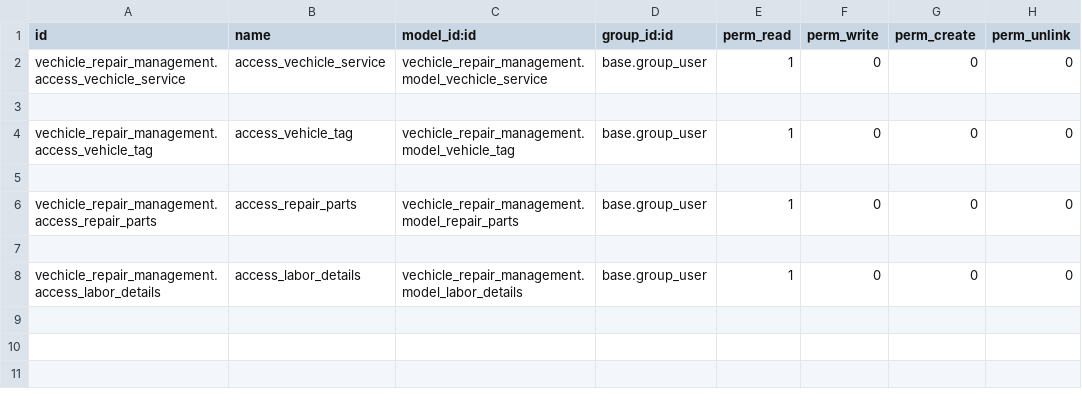
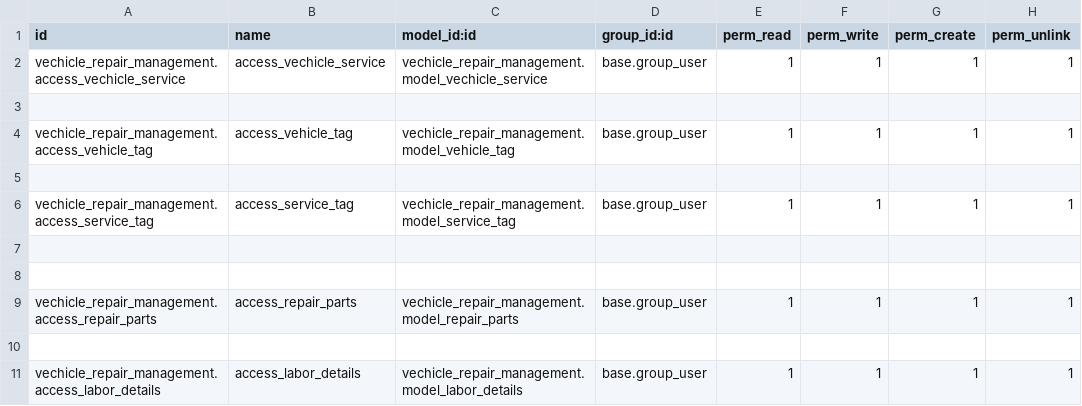
Before and after one commit to sanaghmohan14/odoo-repository, a CSV file: security/ir.model.access.csv, drawn as a sheet.

Commit message:
updated vechicle repair management

```diff
--- a/security/ir.model.access.csv
+++ b/security/ir.model.access.csv
@@ -1,8 +1,11 @@
 id,name,model_id:id,group_id:id,perm_read,perm_write,perm_create,perm_unlink
-vechicle_repair_management.access_vechicle_service,access_vechicle_service,vechicle_repair_management.model_vechicle_service,base.group_user,1,0,0,0
+vechicle_repair_management.access_vechicle_service,access_vechicle_service,vechicle_repair_management.model_vechicle_service,base.group_user,1,1,1,1
 
-vechicle_repair_management.access_vehicle_tag,access_vehicle_tag,vechicle_repair_management.model_vehicle_tag,base.group_user,1,0,0,0
+vechicle_repair_management.access_vehicle_tag,access_vehicle_tag,vechicle_repair_management.model_vehicle_tag,base.group_user,1,1,1,1
 
-vechicle_repair_management.access_repair_parts,access_repair_parts,vechicle_repair_management.model_repair_parts,base.group_user,1,0,0,0
+vechicle_repair_management.access_service_tag,access_service_tag,vechicle_repair_management.model_service_tag,base.group_user,1,1,1,1
 
-vechicle_repair_management.access_labor_details,access_labor_details,vechicle_repair_management.model_labor_details,base.group_user,1,0,0,0
+
+vechicle_repair_management.access_repair_parts,access_repair_parts,vechicle_repair_management.model_repair_parts,base.group_user,1,1,1,1
+
+vechicle_repair_management.access_labor_details,access_labor_details,vechicle_repair_management.model_labor_details,base.group_user,1,1,1,1
```
Also changed, not shown: 10 other files.
